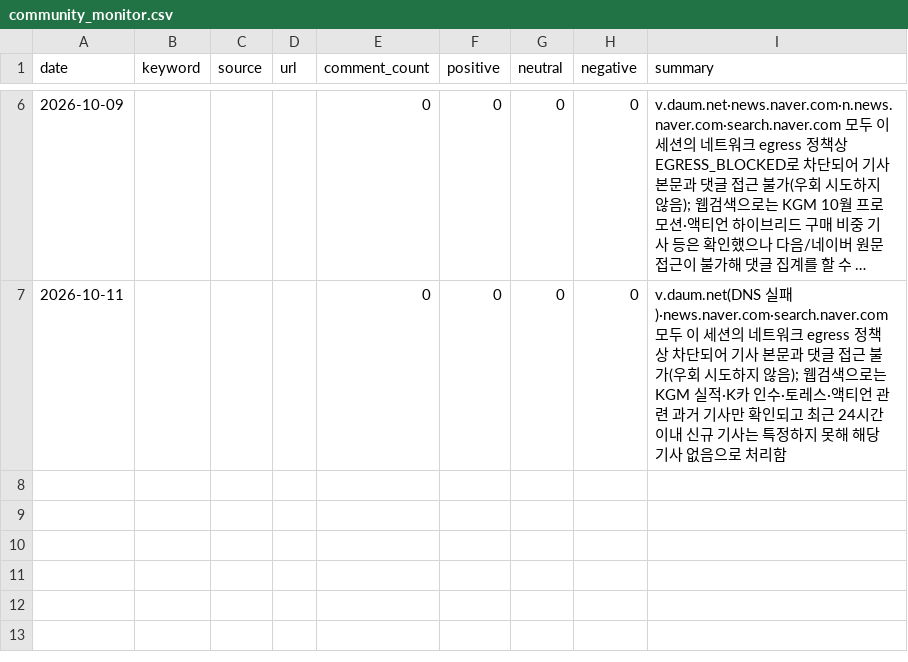
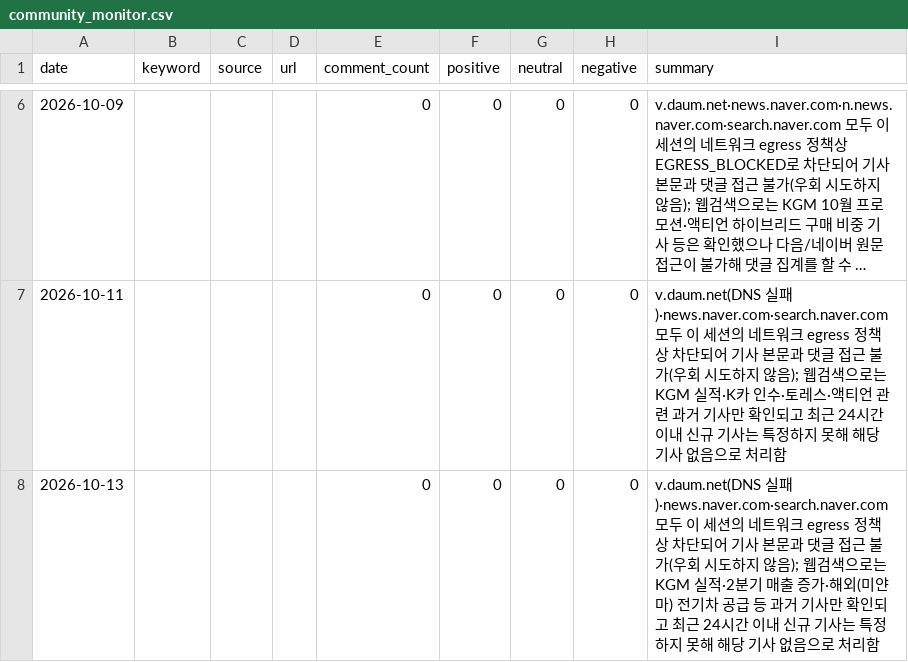
Before and after one commit to Pathfinder9901/MKT-Dashboard_pilot, a CSV file: community_monitor.csv, drawn as a sheet; only a part is shown, gaps mark what is left out; long unchanged cells end in ….

```diff
--- a/community_monitor.csv
+++ b/community_monitor.csv
@@ -7 +7,2 @@ date,keyword,source,url,comment_count,positive,neutral,negative,summary
 2026-10-11,,,,0,0,0,0,v.daum.net(DNS 실패)·news.naver.com·search.naver.com 모두 이 세션의 네트워크 egress 정책상 차단되어 기사 본문과 댓글 접근 불가(우회 시도하지 않음); 웹검색으로는 KGM 실적·K카 인수·토레스·액티언 관련 과거 기사만 확인되고 최근 24시간 이내 신규 기사는 특정하지 못해 해당 기사 없음으로 처리함
+2026-10-13,,,,0,0,0,0,v.daum.net(DNS 실패)·news.naver.com·search.naver.com 모두 이 세션의 네트워크 egress 정책상 차단되어 기사 본문과 댓글 접근 불가(우회 시도하지 않음); 웹검색으로는 KGM 실적·2분기 매출 증가·해외(미얀마) 전기차 공급 등 과거 기사만 확인되고 최근 24시간 이내 신규 기사는 특정하지 못해 해당 기사 없음으로 처리함
```
